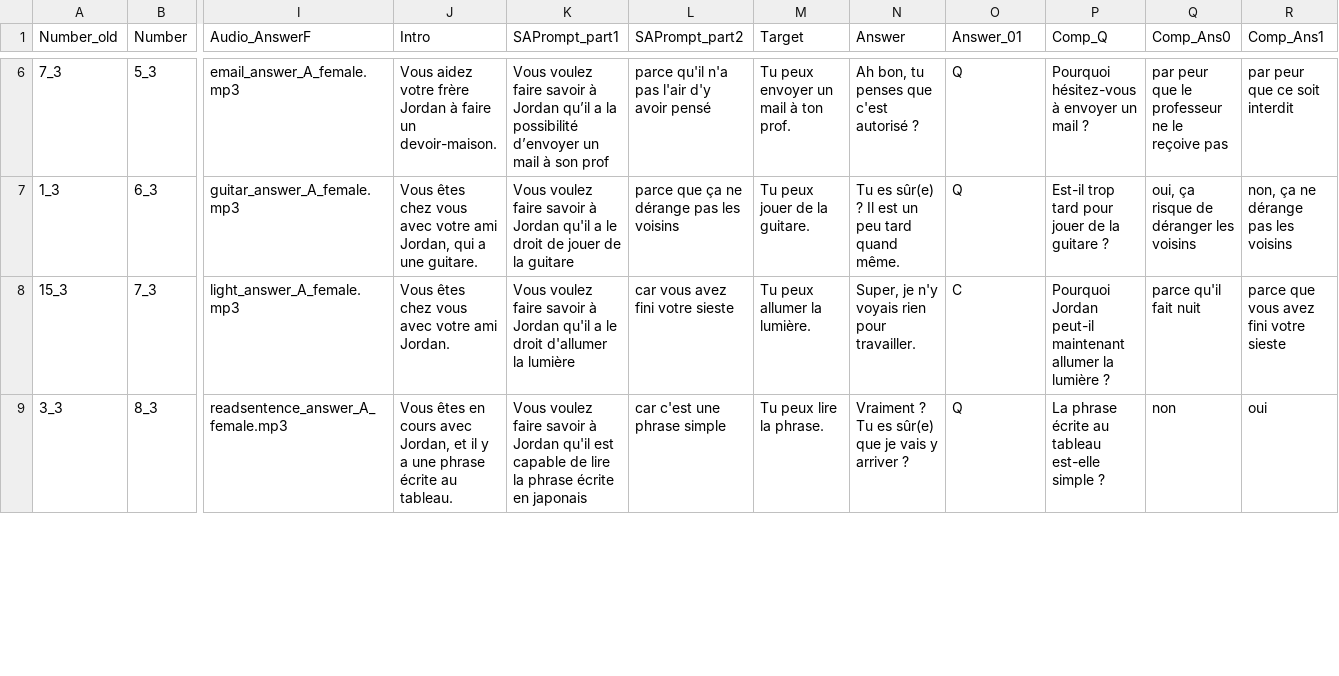
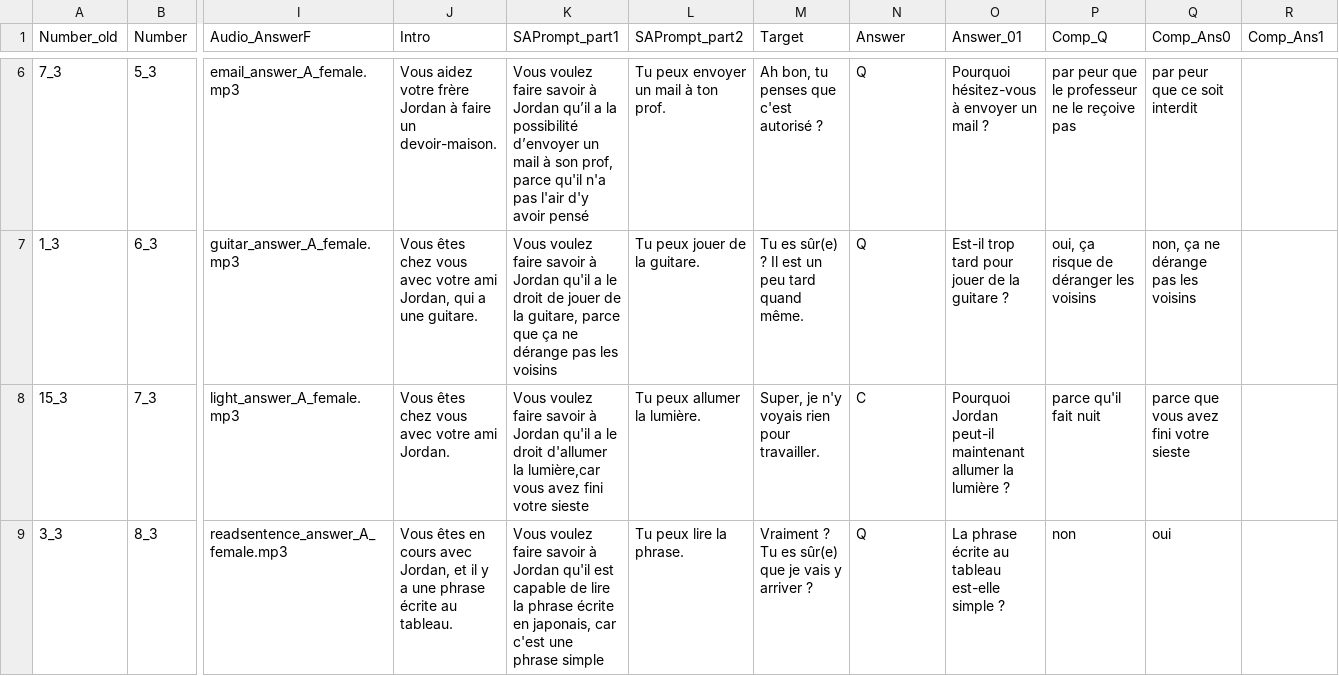
Before and after one commit to mcmoyer11/perception_prosody_speech_acts_french, a CSV file: experiments/txt/list_A.csv, drawn as a sheet; only a part is shown, gaps mark what is left out; the diff covers the shown part only; the diff names each change by its address in the sheet, - before the commit and + after, or states it on an @@ line.

```diff
--- a/experiments/txt/list_A.csv
+++ b/experiments/txt/list_A.csv
-K6 (SAPrompt_part1): …à son prof
+K6 (SAPrompt_part1): …à son prof, parce qu'il n'a pas l'air d'y avoir pensé
-L6 (SAPrompt_part2): parce qu'il n'a pas l'air d'y avoir pensé
+L6 (SAPrompt_part2): Tu peux envoyer un mail à ton prof.
-M6 (Target): Tu peux envoyer un mail à ton prof.
+M6 (Target): Ah bon, tu penses que c'est autorisé ?
-N6 (Answer): Ah bon, tu penses que c'est autorisé ?
+N6 (Answer): Q
-O6 (Answer_01): Q
+O6 (Answer_01): Pourquoi hésitez-vous à envoyer un mail ?
-P6 (Comp_Q): Pourquoi hésitez-vous à envoyer un mail ?
+P6 (Comp_Q): par peur que le professeur ne le reçoive pas
-Q6 (Comp_Ans0): par peur que le professeur ne le reçoive pas
+Q6 (Comp_Ans0): par peur que ce soit interdit
-R6 (Comp_Ans1): par peur que ce soit interdit
+R6 (Comp_Ans1): (empty)
-K7 (SAPrompt_part1): …de la guitare
+K7 (SAPrompt_part1): …de la guitare, parce que ça ne dérange pas les voisins
-L7 (SAPrompt_part2): parce que ça ne dérange pas les voisins
+L7 (SAPrompt_part2): Tu peux jouer de la guitare.
-M7 (Target): Tu peux jouer de la guitare.
+M7 (Target): Tu es sûr(e) ? Il est un peu tard quand même.
-N7 (Answer): Tu es sûr(e) ? Il est un peu tard quand même.
+N7 (Answer): Q
-O7 (Answer_01): Q
+O7 (Answer_01): Est-il trop tard pour jouer de la guitare ?
-P7 (Comp_Q): Est-il trop tard pour jouer de la guitare ?
+P7 (Comp_Q): oui, ça risque de déranger les voisins
-Q7 (Comp_Ans0): oui, ça risque de déranger les voisins
+Q7 (Comp_Ans0): non, ça ne dérange pas les voisins
-R7 (Comp_Ans1): non, ça ne dérange pas les voisins
+R7 (Comp_Ans1): (empty)
-K8 (SAPrompt_part1): …d'allumer la lumière
+K8 (SAPrompt_part1): …d'allumer la lumière,car vous avez fini votre sieste
-L8 (SAPrompt_part2): car vous avez fini votre sieste
+L8 (SAPrompt_part2): Tu peux allumer la lumière.
-M8 (Target): Tu peux allumer la lumière.
+M8 (Target): Super, je n'y voyais rien pour travailler.
-N8 (Answer): Super, je n'y voyais rien pour travailler.
+N8 (Answer): C
-O8 (Answer_01): C
+O8 (Answer_01): Pourquoi Jordan peut-il maintenant allumer la lumière ?
-P8 (Comp_Q): Pourquoi Jordan peut-il maintenant allumer la lumière ?
+P8 (Comp_Q): parce qu'il fait nuit
-Q8 (Comp_Ans0): parce qu'il fait nuit
+Q8 (Comp_Ans0): parce que vous avez fini votre sieste
-R8 (Comp_Ans1): parce que vous avez fini votre sieste
+R8 (Comp_Ans1): (empty)
-K9 (SAPrompt_part1): …écrite en japonais
+K9 (SAPrompt_part1): …écrite en japonais, car c'est une phrase simple
-L9 (SAPrompt_part2): car c'est une phrase simple
+L9 (SAPrompt_part2): Tu peux lire la phrase.
-M9 (Target): Tu peux lire la phrase.
+M9 (Target): Vraiment ? Tu es sûr(e) que je vais y arriver ?
-N9 (Answer): Vraiment ? Tu es sûr(e) que je vais y arriver ?
+N9 (Answer): Q
-O9 (Answer_01): Q
+O9 (Answer_01): La phrase écrite au tableau est-elle simple ?
-P9 (Comp_Q): La phrase écrite au tableau est-elle simple ?
+P9 (Comp_Q): non
-Q9 (Comp_Ans0): non
+Q9 (Comp_Ans0): oui
-R9 (Comp_Ans1): oui
+R9 (Comp_Ans1): (empty)
```
Also changed, not shown: 64 edited cells elsewhere in this file, 2 other files.
